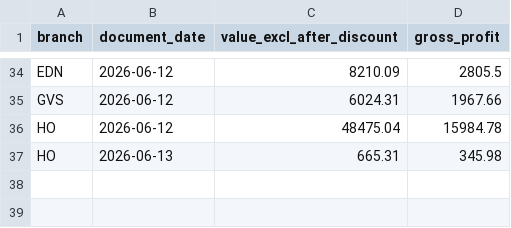
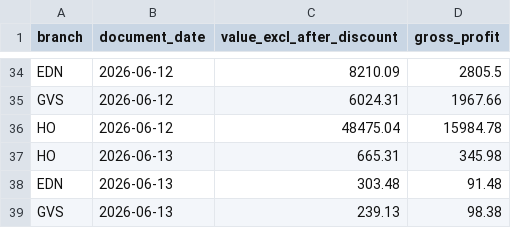
Before and after one commit to clawdbot12345-ux/onelife-dashboard, a CSV file: data/omni/daily_turnover_history.csv, drawn as a sheet; only a part is shown, gaps mark what is left out; the diff names each change by its address in the sheet, - before the commit and + after, or states it on an @@ line.

Commit message:
codex-bridge: omni daily sync

```diff
--- a/data/omni/daily_turnover_history.csv
+++ b/data/omni/daily_turnover_history.csv
+row 38: EDN | 2026-06-13 | 303.48 | 91.48
+row 39: GVS | 2026-06-13 | 239.13 | 98.38
```
Also changed, not shown: 5 other files.
